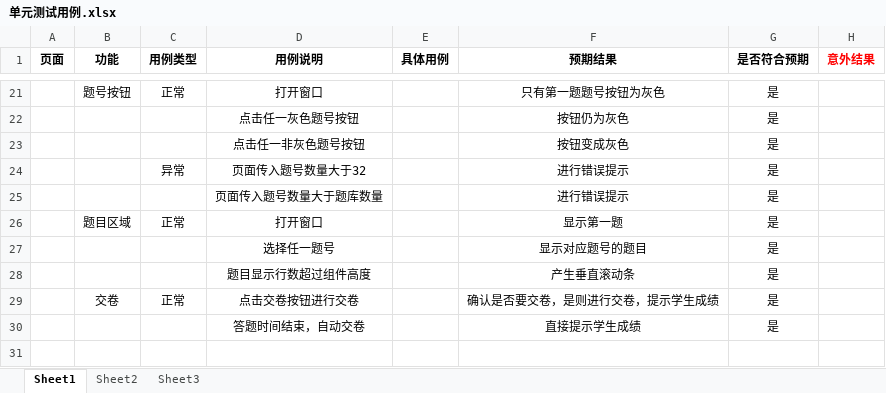
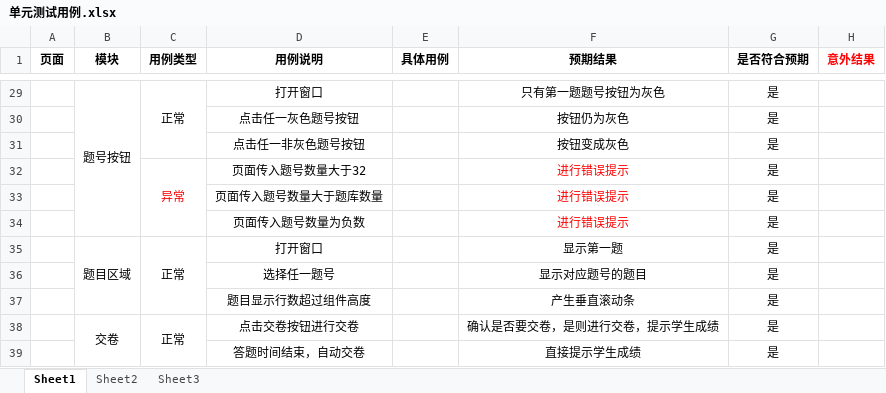
Before and after one commit to panjiahui1214/ExamSystem, an Excel workbook: 单元测试用例.xlsx, sheet Sheet1, drawn as a sheet; only a part is shown, gaps mark what is left out; values as stored, in another font and other column widths than the file's, no borders; addresses are those after the commit; the diff covers the shown part only; the diff names each change by its address in the sheet, - before the commit and + after, or states it on an @@ line.

```diff
--- a/单元测试用例.xlsx (sheet Sheet1)
+++ b/单元测试用例.xlsx (sheet Sheet1)
-B1: 功能
+B1: 模块
+B29:B34 merged
+C29:C31 merged
-C32 text colour: black
+C32 text colour: #FF0000
+C32:C34 merged
-F32:F33 text colour: black
+F32:F33 text colour: #FF0000
+row 34:  |  |  | 页面传入题号数量为负数 |  | 进行错误提示 | 是
+B35:B37 merged
+C35:C37 merged
+B38:B39 merged
+C38:C39 merged
```
Also changed, not shown: 9 added rows, 1 removed row and merged cells elsewhere in this sheet, 2 other files.
